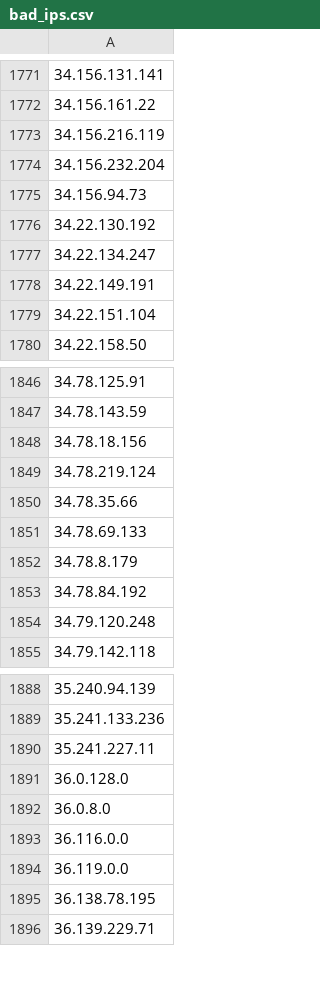
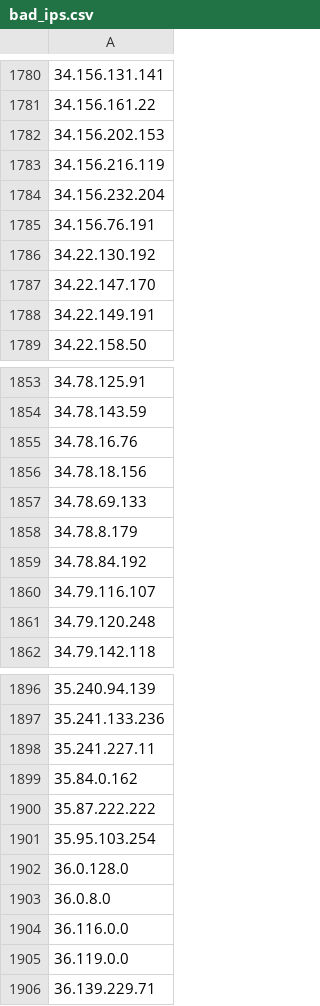
Before and after one commit to Davidlinkcoil/malicious-ip-feeds, a CSV file: bad_ips.csv, drawn as a sheet; only a part is shown, gaps mark what is left out; the diff covers the shown part only.

```diff
--- a/bad_ips.csv
+++ b/bad_ips.csv
@@ -1772,9 +1781,9 @@
 34.156.161.22
+34.156.202.153
 34.156.216.119
 34.156.232.204
-34.156.94.73
+34.156.76.191
 34.22.130.192
-34.22.134.247
+34.22.147.170
 34.22.149.191
-34.22.151.104
 34.22.158.50
@@ -1847,5 +1854,4 @@
 34.78.143.59
+34.78.16.76
 34.78.18.156
-34.78.219.124
-34.78.35.66
 34.78.69.133
@@ -1853,2 +1859,3 @@
 34.78.84.192
+34.79.116.107
 34.79.120.248
@@ -1890,2 +1898,5 @@
 35.241.227.11
+35.84.0.162
+35.87.222.222
+35.95.103.254
 36.0.128.0
@@ -1894,3 +1905,2 @@
 36.119.0.0
-36.138.78.195
 36.139.229.71
```
Also changed, not shown: 57 added rows, 40 removed rows and 5 edited cells elsewhere in this file.
